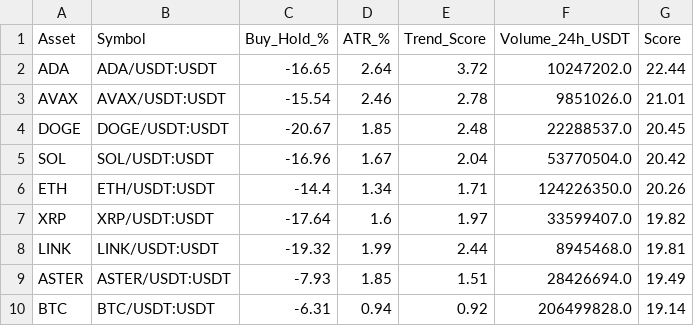
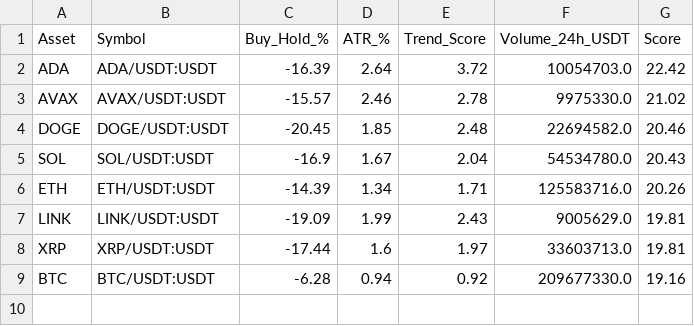
Before and after one commit to robair2000/RV, a CSV file: kucoin_best_coins_ranking.csv, drawn as a sheet.

Commit message:
Auto-update kucoin_best_coins_ranking.csv [skip ci]

```diff
--- a/kucoin_best_coins_ranking.csv
+++ b/kucoin_best_coins_ranking.csv
@@ -1,10 +1,9 @@
 Asset,Symbol,Buy_Hold_%,ATR_%,Trend_Score,Volume_24h_USDT,Score
-ADA,ADA/USDT:USDT,-16.65,2.64,3.72,10247202.0,22.44
-AVAX,AVAX/USDT:USDT,-15.54,2.46,2.78,9851026.0,21.01
-DOGE,DOGE/USDT:USDT,-20.67,1.85,2.48,22288537.0,20.45
-SOL,SOL/USDT:USDT,-16.96,1.67,2.04,53770504.0,20.42
-ETH,ETH/USDT:USDT,-14.4,1.34,1.71,124226350.0,20.26
-XRP,XRP/USDT:USDT,-17.64,1.6,1.97,33599407.0,19.82
-LINK,LINK/USDT:USDT,-19.32,1.99,2.44,8945468.0,19.81
-ASTER,ASTER/USDT:USDT,-7.93,1.85,1.51,28426694.0,19.49
-BTC,BTC/USDT:USDT,-6.31,0.94,0.92,206499828.0,19.14
+ADA,ADA/USDT:USDT,-16.39,2.64,3.72,10054703.0,22.42
+AVAX,AVAX/USDT:USDT,-15.57,2.46,2.78,9975330.0,21.02
+DOGE,DOGE/USDT:USDT,-20.45,1.85,2.48,22694582.0,20.46
+SOL,SOL/USDT:USDT,-16.9,1.67,2.04,54534780.0,20.43
+ETH,ETH/USDT:USDT,-14.39,1.34,1.71,125583716.0,20.26
+LINK,LINK/USDT:USDT,-19.09,1.99,2.43,9005629.0,19.81
+XRP,XRP/USDT:USDT,-17.44,1.6,1.97,33603713.0,19.81
+BTC,BTC/USDT:USDT,-6.28,0.94,0.92,209677330.0,19.16
```
